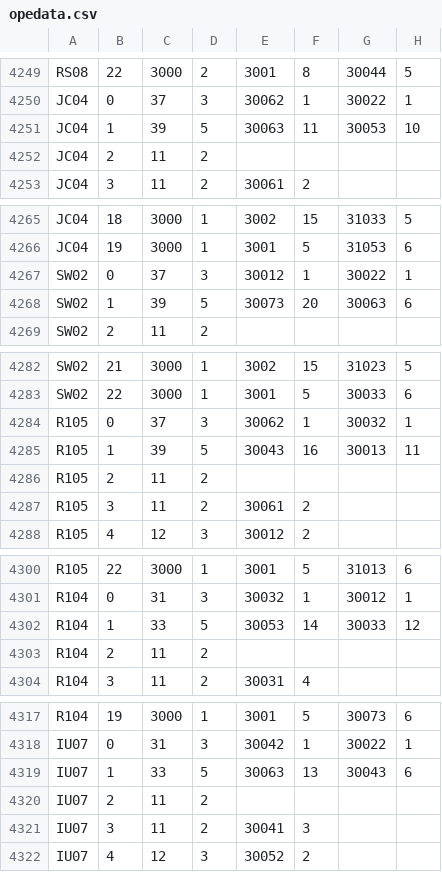
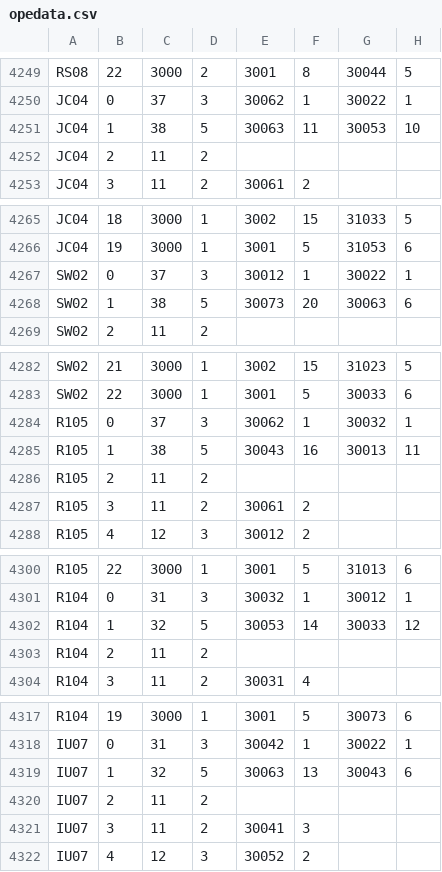
Before and after one commit to ArknightsToolOperatorsManager/InputItem, a CSV file: inputdata/opedata.csv, drawn as a sheet; only a part is shown, gaps mark what is left out; the diff covers the shown part only.

Commit message:
Update opedata.csv

```diff
--- a/inputdata/opedata.csv
+++ b/inputdata/opedata.csv
@@ -4250,3 +4250,3 @@ RS08	22	3000	2	3001	8	30044	5
 JC04	0	37	3	30062	1	30022	1
-JC04	1	39	5	30063	11	30053	10
+JC04	1	38	5	30063	11	30053	10
 JC04	2	11	2				
@@ -4267,3 +4267,3 @@ JC04	19	3000	1	3001	5	31053	6
 SW02	0	37	3	30012	1	30022	1
-SW02	1	39	5	30073	20	30063	6
+SW02	1	38	5	30073	20	30063	6
 SW02	2	11	2				
@@ -4284,3 +4284,3 @@ SW02	22	3000	1	3001	5	30033	6
 R105	0	37	3	30062	1	30032	1
-R105	1	39	5	30043	16	30013	11
+R105	1	38	5	30043	16	30013	11
 R105	2	11	2				
@@ -4301,3 +4301,3 @@ R105	22	3000	1	3001	5	31013	6
 R104	0	31	3	30032	1	30012	1
-R104	1	33	5	30053	14	30033	12
+R104	1	32	5	30053	14	30033	12
 R104	2	11	2				
@@ -4318,3 +4318,3 @@ R104	19	3000	1	3001	5	30073	6
 IU07	0	31	3	30042	1	30022	1
-IU07	1	33	5	30063	13	30043	6
+IU07	1	32	5	30063	13	30043	6
 IU07	2	11	2				
```
Also changed, not shown: 51 edited cells elsewhere in this file.
